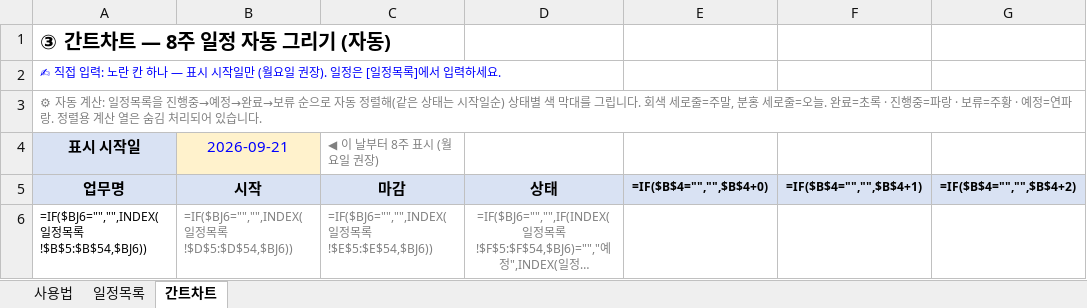
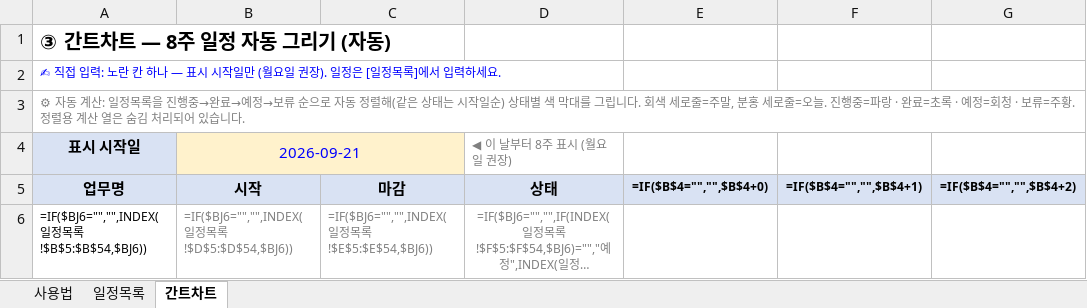
Before and after one commit to goldgarden9620419-maker/mynotes, an Excel workbook: 01-Projects/하루보고 홍보/업무 일정관리 양식 (무료배포).xlsx, sheet 간트차트, drawn as a sheet; only a part is shown; long unchanged cells end in …; values as stored, in another font and other column widths than the file's, no borders; formulas without a stored value are shown as written; conditional formats not drawn; the diff names each change by its address in the sheet, - before the commit and + after, or states it on an @@ line.

```diff
--- a/01-Projects/하루보고 홍보/업무 일정관리 양식 (무료배포).xlsx (sheet 간트차트)
+++ b/01-Projects/하루보고 홍보/업무 일정관리 양식 (무료배포).xlsx (sheet 간트차트)
-A3 (표시 시작일): …진행중→예정→완료→보류 순으로 자동 정렬해(같은 상태는 시작일순) 상태별 색 막대를 그립니다. 회색 세로줄=주말, 분홍 세로줄=오늘. 완료=초록 · 진행중=파랑 · 보류=주황 · 예정=연파랑. 정렬용…
+A3 (표시 시작일): …진행중→완료→예정→보류 순으로 자동 정렬해(같은 상태는 시작일순) 상태별 색 막대를 그립니다. 회색 세로줄=주말, 분홍 세로줄=오늘. 진행중=파랑 · 완료=초록 · 예정=회청 · 보류=주황. 정렬용…
+B4:C4 merged
-C4: ◀ 이 날부터 8주 표시 (월요일 권장)
+C4: (empty)
-C4 fill: none
+C4 fill: #FFF2CC
-D4: (empty)
+D4: ◀ 이 날부터 8주 표시 (월요일 권장)
```
Also changed, not shown: sheet 사용법, sheet 일정목록, hidden cells.
